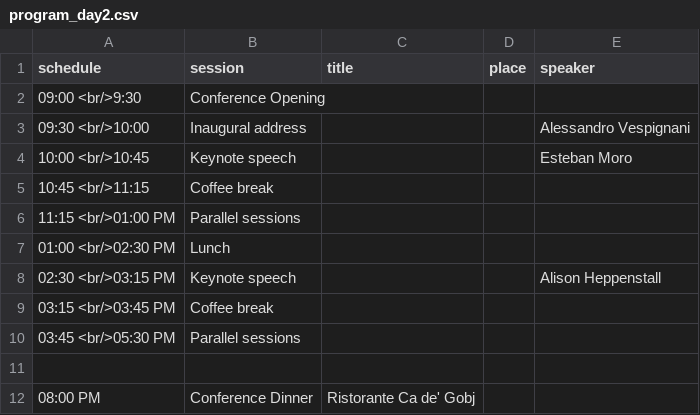
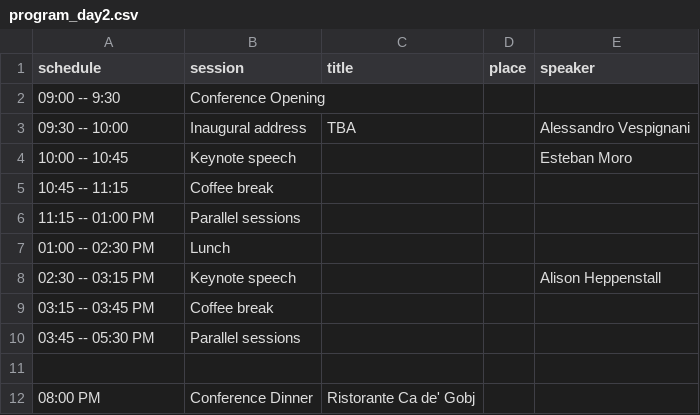
Before and after one commit to CS2Italy/conference, a CSV file: docs/_data/program_day2.csv, drawn as a sheet.

Commit message:
Update program_day2.csv

```diff
--- a/docs/_data/program_day2.csv
+++ b/docs/_data/program_day2.csv
@@ -1,11 +1,11 @@
 schedule,session,title,place,speaker
-09:00 <br/>9:30,Conference Opening,,,
-09:30 <br/>10:00,Inaugural address,,,Alessandro Vespignani
-10:00 <br/>10:45,Keynote speech,,,Esteban Moro
-10:45 <br/>11:15,Coffee break,,,
-11:15 <br/>01:00 PM,Parallel sessions,,,
-01:00 <br/>02:30 PM,Lunch,,,
-02:30 <br/>03:15 PM,Keynote speech,,,Alison Heppenstall
-03:15 <br/>03:45 PM,Coffee break,,,
-03:45 <br/>05:30 PM,Parallel sessions,,,
+09:00 -- 9:30,Conference Opening,,,
+09:30 -- 10:00,Inaugural address,TBA,,Alessandro Vespignani
+10:00 -- 10:45,Keynote speech,,,Esteban Moro
+10:45 -- 11:15,Coffee break,,,
+11:15 -- 01:00 PM,Parallel sessions,,,
+01:00 -- 02:30 PM,Lunch,,,
+02:30 -- 03:15 PM,Keynote speech,,,Alison Heppenstall
+03:15 -- 03:45 PM,Coffee break,,,
+03:45 -- 05:30 PM,Parallel sessions,,,
 ,,,,
```
